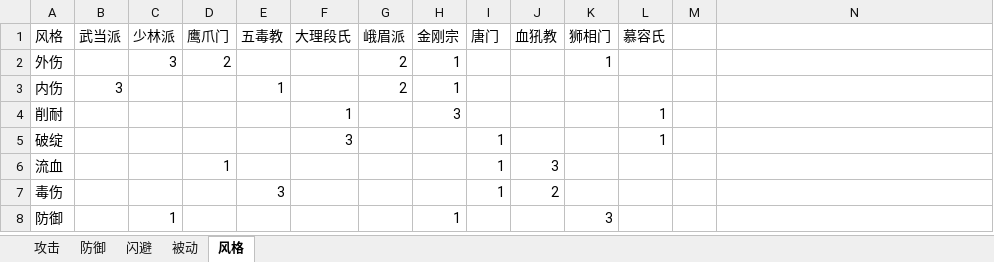
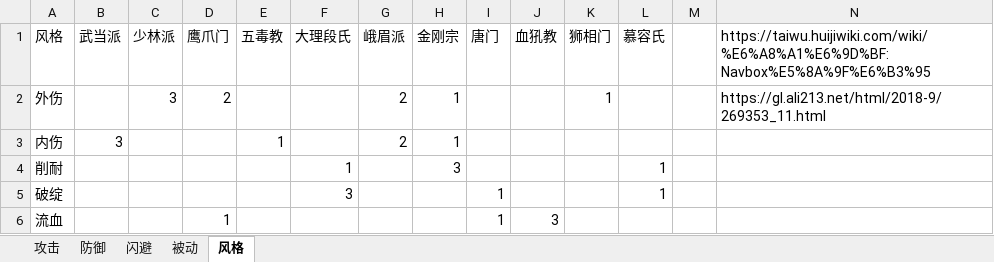
Before and after one commit to pealpool/kungfu, an Excel workbook: plan/招式.xlsx, sheet 风格, drawn as a sheet; only a part is shown; the shorter side is filled out with more unchanged rows; values as stored, in another font and other column widths than the file's, no borders; conditional formats not drawn; the diff covers the shown part only; the diff names each change by its address in the sheet, - before the commit and + after, or states it on an @@ line.

```diff
--- a/plan/招式.xlsx (sheet 风格)
+++ b/plan/招式.xlsx (sheet 风格)
-N1: (empty)
+N1: https://taiwu.huijiwiki.com/wiki/%E6%A8%A1%E6%9D%BF:Navbox%E5%8A%9F%E6%B3%95
-N2: (empty)
+N2: https://gl.ali213.net/html/2018-9/269353_11.html
```
Also changed, not shown: 30 added rows, 7 removed rows, 52 edited cells and cell formats elsewhere in this sheet, sheet 攻击, plan/data.xlsx, 4 other files.
